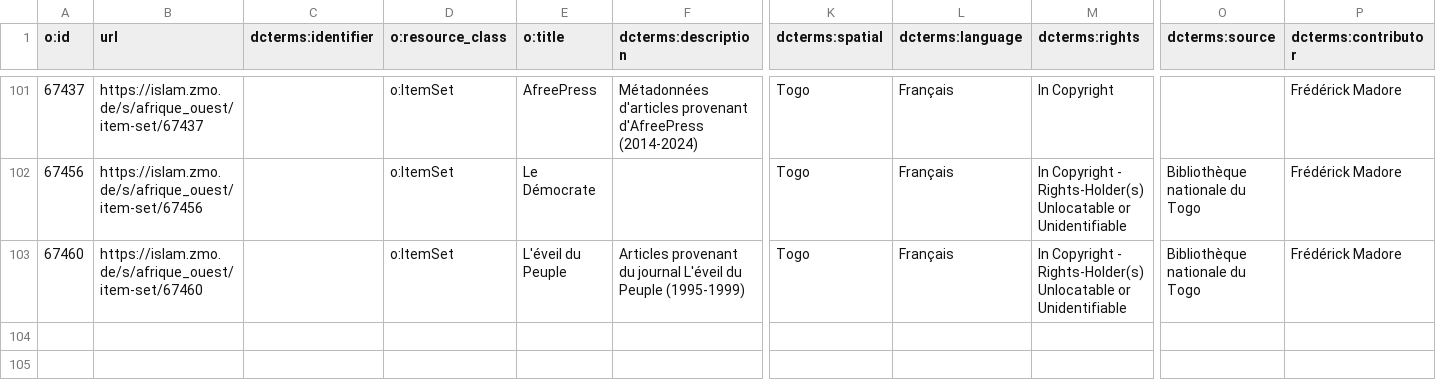
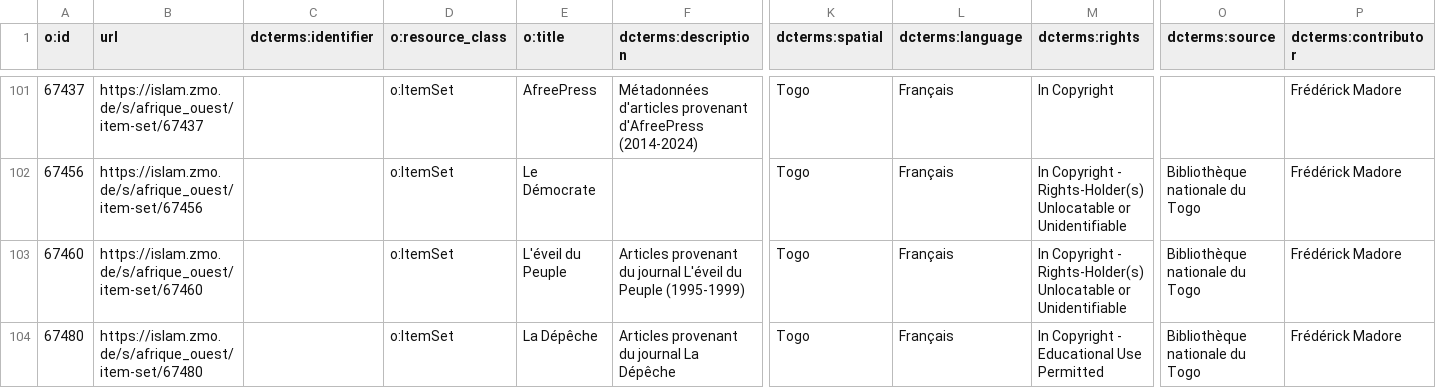
Before and after one commit to fmadore/Islam-West-Africa-Collection, a CSV file: Metadata/CSV/item_sets.csv, drawn as a sheet; only a part is shown, gaps mark what is left out; rows hold the shown columns only; the diff names each change by its address in the sheet, - before the commit and + after, or states it on an @@ line.

```diff
--- a/Metadata/CSV/item_sets.csv
+++ b/Metadata/CSV/item_sets.csv
+row 104: 67480 | https://islam.zmo.de/s/afrique_ouest/item-set/67480 |  | o:ItemSet | La Dépêche | Articles provenant du journal La Dépêche | Togo | Français | In Copyright - Educational Use Permitted | Bibliothèque nationale du Togo | Frédérick Madore
```
Also changed, not shown: Metadata/CSV/index.csv.
